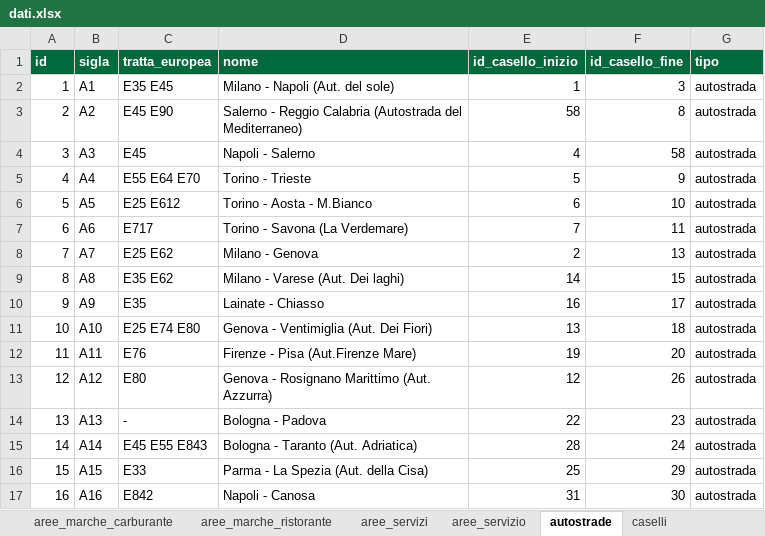
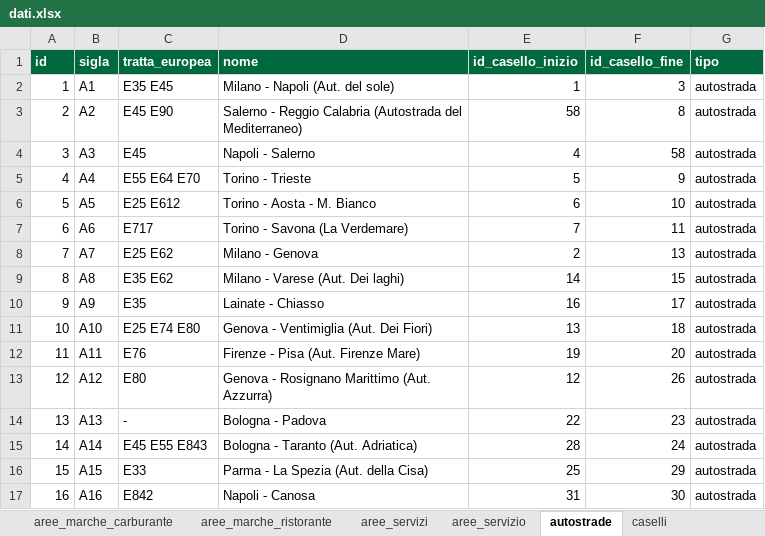
Before and after one commit to csantacroce/iviaggi-dati, an Excel workbook: source/dati.xlsx, sheet autostrade, drawn as a sheet; only a part is shown; values as stored, in another font and other column widths than the file's, no borders; the diff names each change by its address in the sheet, - before the commit and + after, or states it on an @@ line.

```diff
--- a/source/dati.xlsx (sheet autostrade)
+++ b/source/dati.xlsx (sheet autostrade)
-D6 (nome): Torino - Aosta - M.Bianco
+D6 (nome): Torino - Aosta - M. Bianco
-D12 (nome): Firenze - Pisa (Aut.Firenze Mare)
+D12 (nome): Firenze - Pisa (Aut. Firenze Mare)
```
Also changed, not shown: sheet correzioni_log, sheet aree_servizio, sheet caselli.
